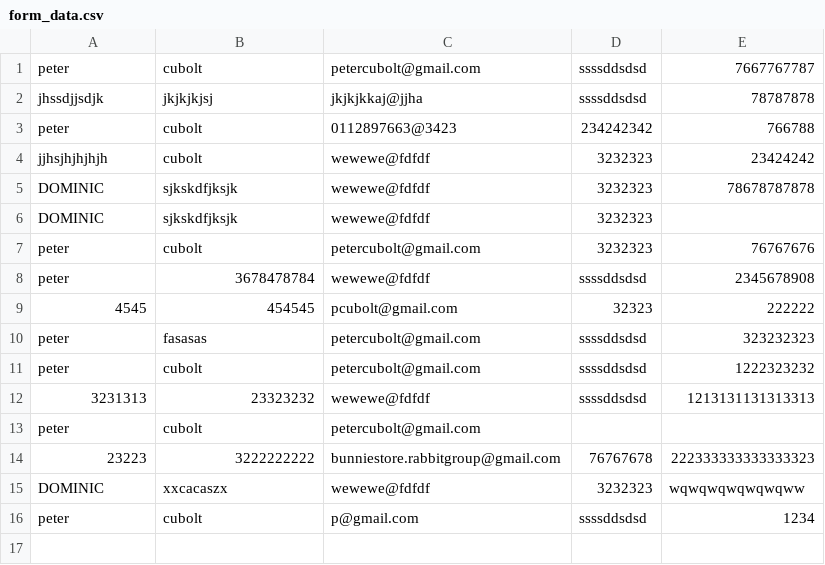
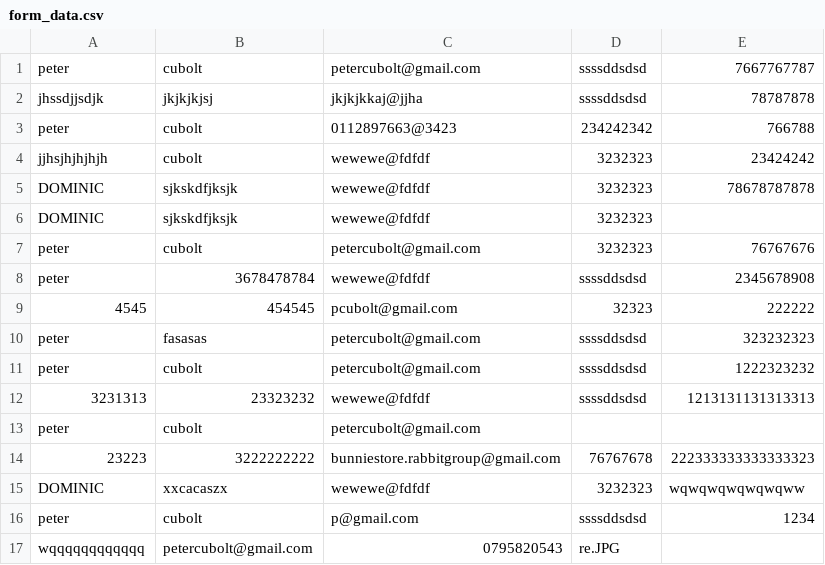
Before and after one commit to p3t3rkamau/pd, a CSV file: contents/form_data.csv, drawn as a sheet.

Commit message:
Adding form data

```diff
--- a/contents/form_data.csv
+++ b/contents/form_data.csv
@@ -16 +16,2 @@ DOMINIC,xxcacaszx,wewewe@fdfdf,3232323,wqwqwqwqwqwqww
 peter,cubolt,p@gmail.com,ssssddsdsd,1234
+wqqqqqqqqqqqq,petercubolt@gmail.com,0795820543,re.JPG
```
